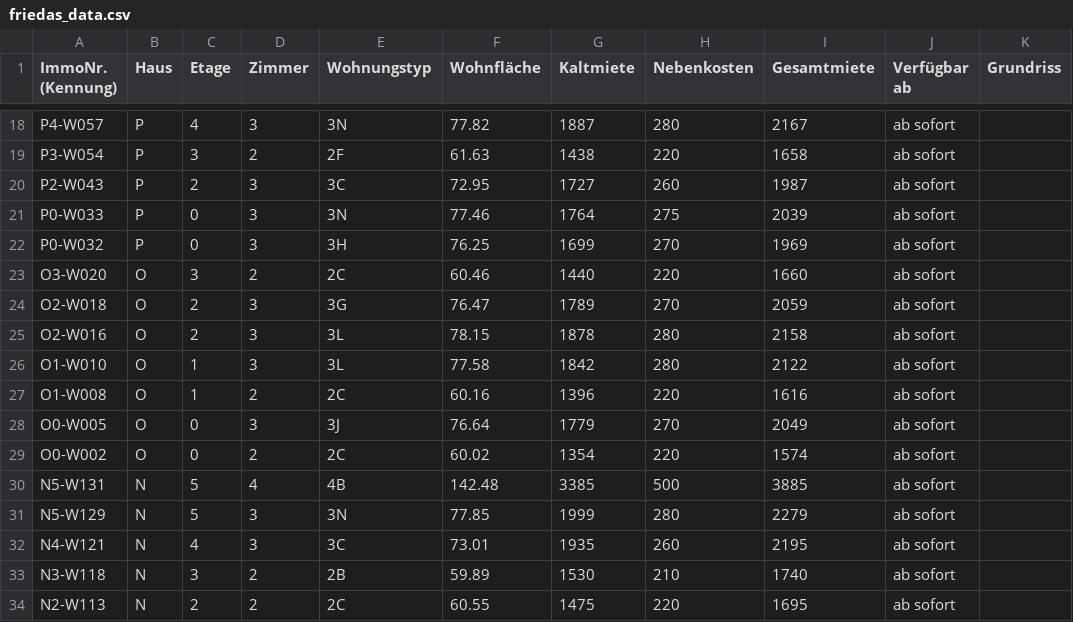
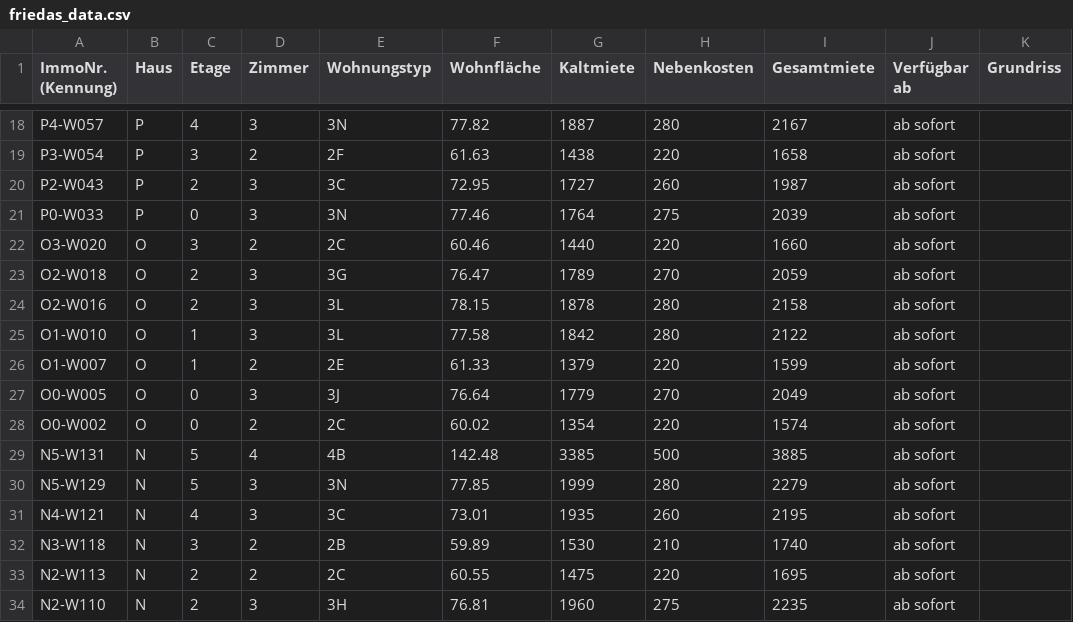
Before and after one commit to kkrainov/friedas-tracker, a CSV file: friedas_data.csv, drawn as a sheet; only a part is shown, gaps mark what is left out; the shorter side is filled out with more unchanged rows.

Commit message:
Update: 2026-03-20

```diff
--- a/friedas_data.csv
+++ b/friedas_data.csv
@@ -21,3 +21,2 @@ P2-W043,P,2,3,3C,72.95,1727,260,1987,ab sofort,
 P0-W033,P,0,3,3N,77.46,1764,275,2039,ab sofort,
-P0-W032,P,0,3,3H,76.25,1699,270,1969,ab sofort,
 O3-W020,O,3,2,2C,60.46,1440,220,1660,ab sofort,
@@ -26,3 +25,3 @@ O2-W016,O,2,3,3L,78.15,1878,280,2158,ab sofort,
 O1-W010,O,1,3,3L,77.58,1842,280,2122,ab sofort,
-O1-W008,O,1,2,2C,60.16,1396,220,1616,ab sofort,
+O1-W007,O,1,2,2E,61.33,1379,220,1599,ab sofort,
 O0-W005,O,0,3,3J,76.64,1779,270,2049,ab sofort,
```
